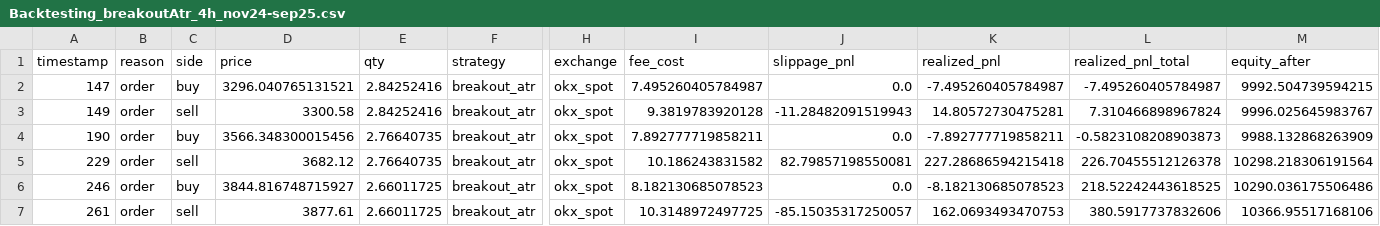
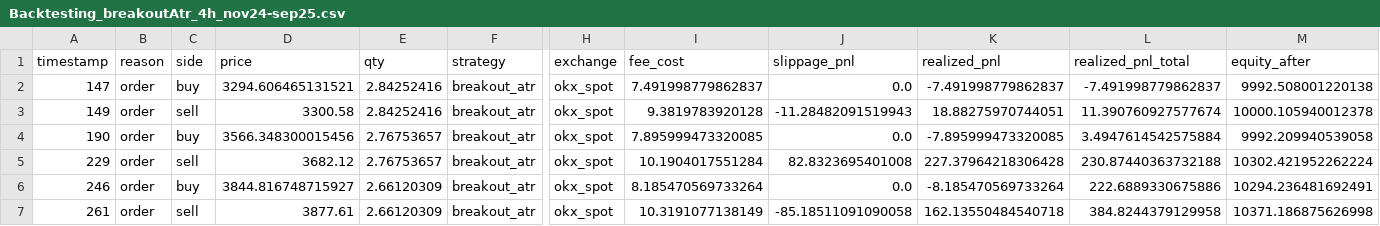
Before and after one commit to Dagt/TradeBot, a CSV file: bot_logs/Backtesting_breakoutAtr_4h_nov24-sep25.csv, drawn as a sheet; only a part is shown, gaps mark what is left out; the diff covers the shown part only; the diff names each change by its address in the sheet, - before the commit and + after, or states it on an @@ line.

```diff
--- a/bot_logs/Backtesting_breakoutAtr_4h_nov24-sep25.csv
+++ b/bot_logs/Backtesting_breakoutAtr_4h_nov24-sep25.csv
-D2 (price): 3296.040765131521
+D2 (price): 3294.606465131521
-I2 (fee_cost): 7.495260405784987
+I2 (fee_cost): 7.491998779862837
-K2 (realized_pnl): -7.495260405784987
+K2 (realized_pnl): -7.491998779862837
-L2 (realized_pnl_total): -7.495260405784987
+L2 (realized_pnl_total): -7.491998779862837
-M2 (equity_after): 9992.504739594215
+M2 (equity_after): 9992.508001220138
-K3 (realized_pnl): 14.80572730475281
+K3 (realized_pnl): 18.88275970744051
-L3 (realized_pnl_total): 7.310466898967824
+L3 (realized_pnl_total): 11.390760927577674
-M3 (equity_after): 9996.025645983767
+M3 (equity_after): 10000.105940012378
-E4:E5 (qty): 2.76640735
+E4:E5 (qty): 2.76753657
-I4 (fee_cost): 7.892777719858211
+I4 (fee_cost): 7.895999473320085
-K4 (realized_pnl): -7.892777719858211
+K4 (realized_pnl): -7.895999473320085
-L4 (realized_pnl_total): -0.5823108208903873
+L4 (realized_pnl_total): 3.4947614542575884
-M4 (equity_after): 9988.132868263909
+M4 (equity_after): 9992.209940539058
-I5 (fee_cost): 10.186243831582
+I5 (fee_cost): 10.1904017551284
-J5 (slippage_pnl): 82.79857198550081
+J5 (slippage_pnl): 82.8323695401008
-K5 (realized_pnl): 227.28686594215418
+K5 (realized_pnl): 227.37964218306428
-L5 (realized_pnl_total): 226.70455512126378
+L5 (realized_pnl_total): 230.87440363732188
-M5 (equity_after): 10298.218306191564
+M5 (equity_after): 10302.421952262224
-E6:E7 (qty): 2.66011725
+E6:E7 (qty): 2.66120309
-I6 (fee_cost): 8.182130685078523
+I6 (fee_cost): 8.185470569733264
-K6 (realized_pnl): -8.182130685078523
+K6 (realized_pnl): -8.185470569733264
-L6 (realized_pnl_total): 218.52242443618525
+L6 (realized_pnl_total): 222.6889330675886
-M6 (equity_after): 10290.036175506486
+M6 (equity_after): 10294.236481692491
-I7 (fee_cost): 10.3148972497725
+I7 (fee_cost): 10.3191077138149
-J7 (slippage_pnl): -85.15035317250057
+J7 (slippage_pnl): -85.18511091090058
-K7 (realized_pnl): 162.0693493470753
+K7 (realized_pnl): 162.13550484540718
-L7 (realized_pnl_total): 380.5917737832606
+L7 (realized_pnl_total): 384.8244379129958
-M7 (equity_after): 10366.95517168106
+M7 (equity_after): 10371.186875626998
```
Also changed, not shown: 157 edited cells elsewhere in this file, bot_logs/backtesting_breakoutAtr_1h_nov24-sep25.csv, 4 other files.
